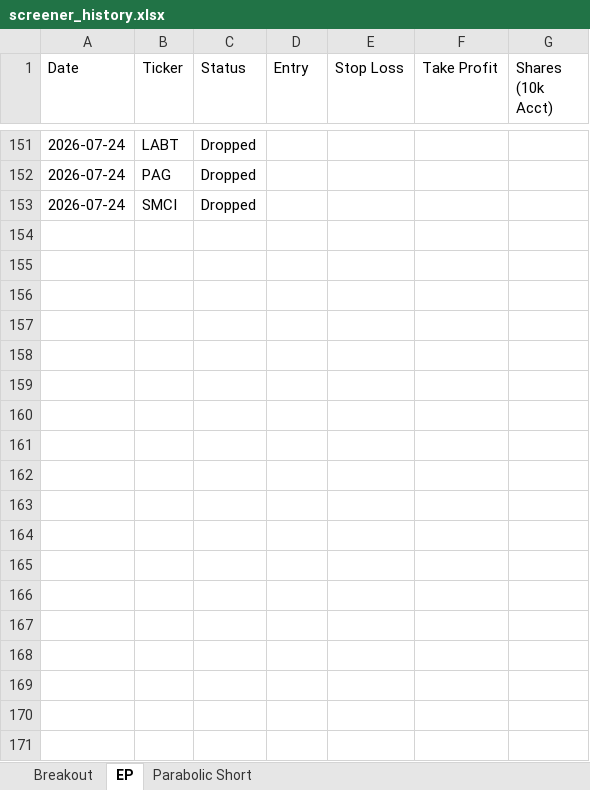
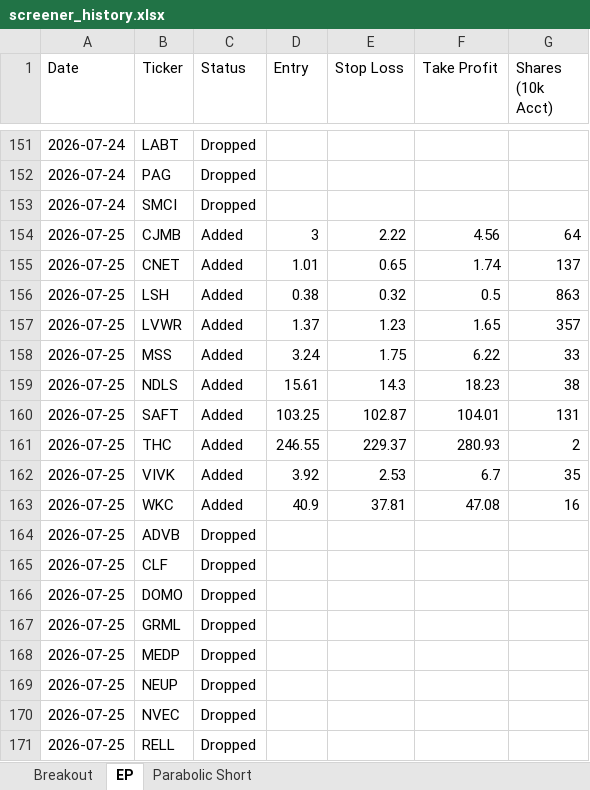
Before and after one commit to petarpanchev-lgtm/bug-free-umbrella, an Excel workbook: screener_history.xlsx, sheet EP, drawn as a sheet; only a part is shown, gaps mark what is left out; values as stored, in another font and other column widths than the file's, no borders; the diff names each change by its address in the sheet, - before the commit and + after, or states it on an @@ line.

```diff
--- a/screener_history.xlsx (sheet EP)
+++ b/screener_history.xlsx (sheet EP)
+row 154: 2026-07-25 | CJMB | Added | 3 | 2.22 | 4.56 | 64
+row 155: 2026-07-25 | CNET | Added | 1.01 | 0.65 | 1.74 | 137
+row 156: 2026-07-25 | LSH | Added | 0.38 | 0.32 | 0.5 | 863
+row 157: 2026-07-25 | LVWR | Added | 1.37 | 1.23 | 1.65 | 357
+row 158: 2026-07-25 | MSS | Added | 3.24 | 1.75 | 6.22 | 33
+row 159: 2026-07-25 | NDLS | Added | 15.61 | 14.3 | 18.23 | 38
+row 160: 2026-07-25 | SAFT | Added | 103.25 | 102.87 | 104.01 | 131
+row 161: 2026-07-25 | THC | Added | 246.55 | 229.37 | 280.93 | 2
+row 162: 2026-07-25 | VIVK | Added | 3.92 | 2.53 | 6.7 | 35
+row 163: 2026-07-25 | WKC | Added | 40.9 | 37.81 | 47.08 | 16
+row 164: 2026-07-25 | ADVB | Dropped
+row 165: 2026-07-25 | CLF | Dropped
+row 166: 2026-07-25 | DOMO | Dropped
+row 167: 2026-07-25 | GRML | Dropped
+row 168: 2026-07-25 | MEDP | Dropped
+row 169: 2026-07-25 | NEUP | Dropped
+row 170: 2026-07-25 | NVEC | Dropped
+row 171: 2026-07-25 | RELL | Dropped
```
Also changed, not shown: sheet Breakout.
